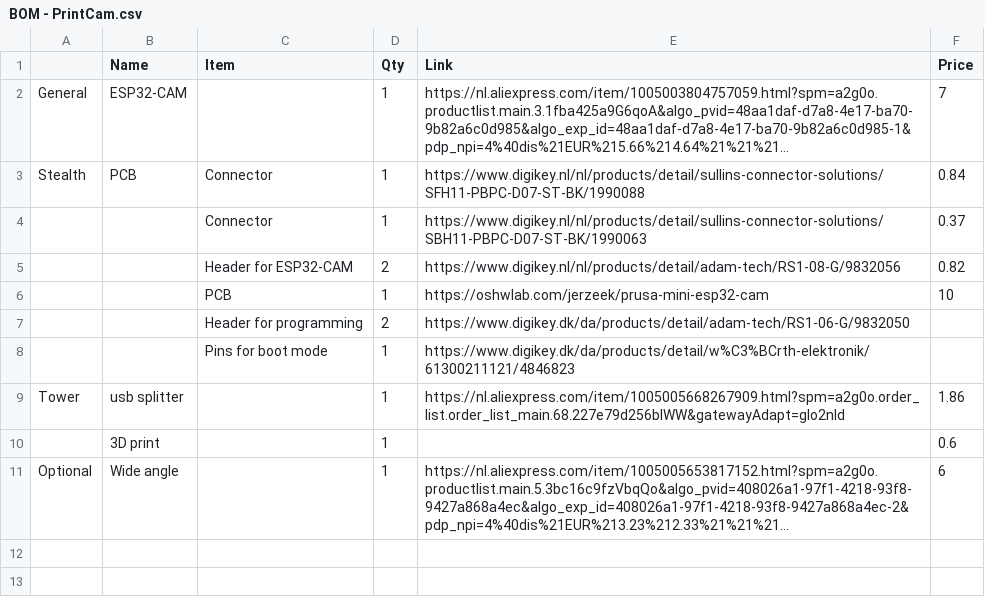
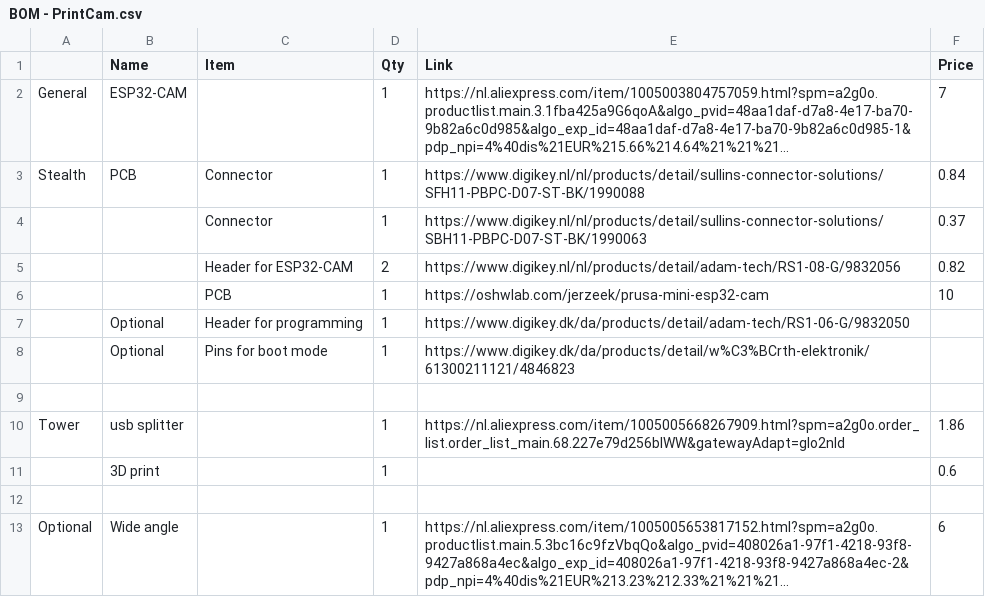
Before and after one commit to Jerzeek/PrintCam-Hardware, a CSV file: BOM - PrintCam.csv, drawn as a sheet; long unchanged cells end in …; the diff names each change by its address in the sheet, - before the commit and + after, or states it on an @@ line.

Commit message:
fix added qty

```diff
--- a/BOM - PrintCam.csv
+++ b/BOM - PrintCam.csv
-B7:B8 (Name): (empty)
+B7:B8 (Name): Optional
-D7 (Qty): 2
+D7 (Qty): 1
+row 9: (empty)
+row 12: (empty)
```
